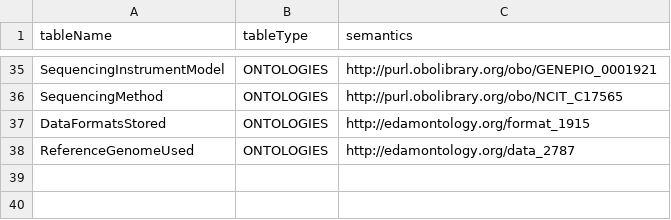
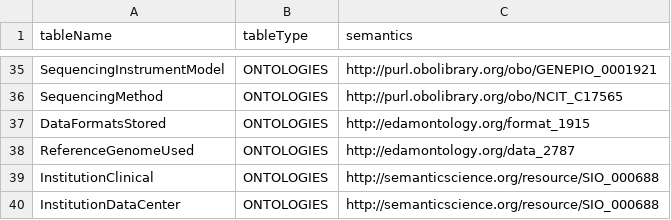
Before and after one commit to fairgenomes/fairgenomes-semantic-model, a CSV file: generated/molgenis-emx2/SEMANTICS.csv, drawn as a sheet; only a part is shown, gaps mark what is left out.

```diff
--- a/generated/molgenis-emx2/SEMANTICS.csv
+++ b/generated/molgenis-emx2/SEMANTICS.csv
@@ -38 +38,3 @@ tableName,tableType,semantics
 "ReferenceGenomeUsed","ONTOLOGIES","http://edamontology.org/data_2787"
+"InstitutionClinical","ONTOLOGIES","http://semanticscience.org/resource/SIO_000688"
+"InstitutionDataCenter","ONTOLOGIES","http://semanticscience.org/resource/SIO_000688"
```
Also changed, not shown: generated/molgenis-emx2/molgenis.csv, generated/palga-codebook/CODEBOOK.tsv, 15 other files.
